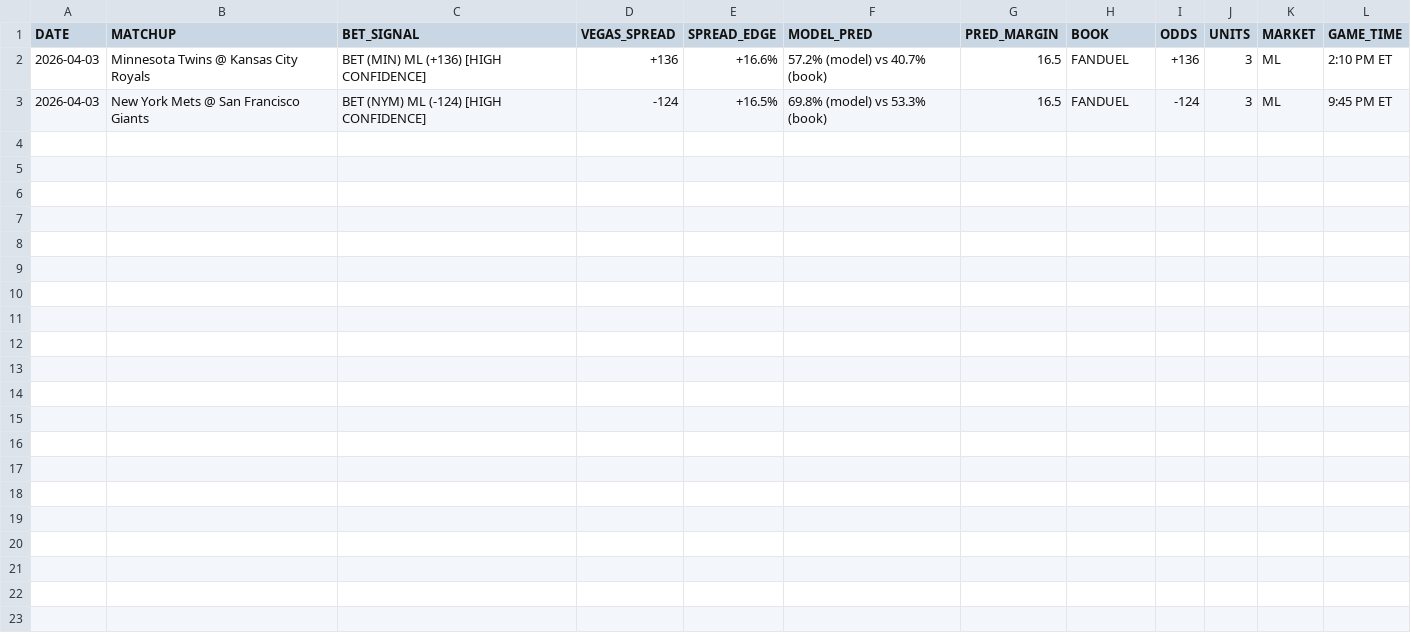
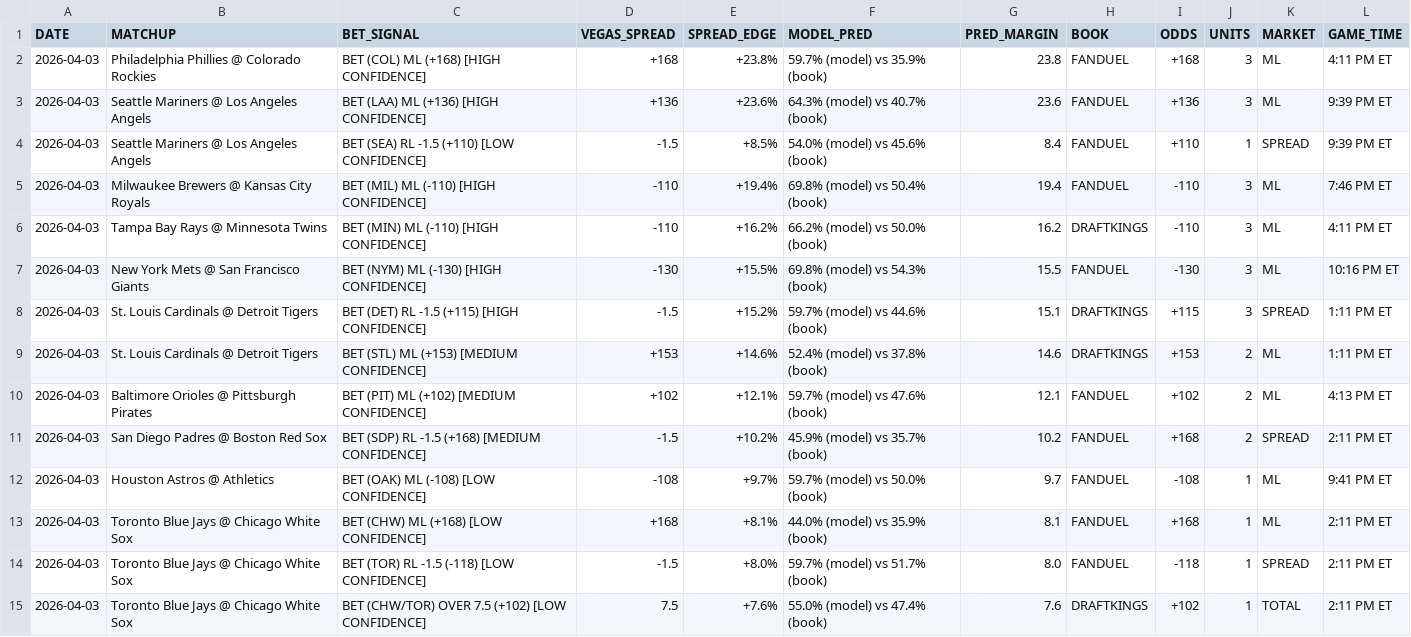
Before and after one commit to nsmitty21/mlb_model, a CSV file: Results/mlb_picks_20260403.csv, drawn as a sheet.

```diff
--- a/Results/mlb_picks_20260403.csv
+++ b/Results/mlb_picks_20260403.csv
@@ -1,3 +1,15 @@
 DATE,MATCHUP,BET_SIGNAL,VEGAS_SPREAD,SPREAD_EDGE,MODEL_PRED,PRED_MARGIN,BOOK,ODDS,UNITS,MARKET,GAME_TIME
-2026-04-03,Minnesota Twins @ Kansas City Royals,BET (MIN) ML (+136) [HIGH CONFIDENCE],+136,+16.6%,57.2% (model) vs 40.7% (book),16.5,FANDUEL,+136,3,ML,2:10 PM ET
-2026-04-03,New York Mets @ San Francisco Giants,BET (NYM) ML (-124) [HIGH CONFIDENCE],-124,+16.5%,69.8% (model) vs 53.3% (book),16.5,FANDUEL,-124,3,ML,9:45 PM ET
+2026-04-03,Philadelphia Phillies @ Colorado Rockies,BET (COL) ML (+168) [HIGH CONFIDENCE],+168,+23.8%,59.7% (model) vs 35.9% (book),23.8,FANDUEL,+168,3,ML,4:11 PM ET
+2026-04-03,Seattle Mariners @ Los Angeles Angels,BET (LAA) ML (+136) [HIGH CONFIDENCE],+136,+23.6%,64.3% (model) vs 40.7% (book),23.6,FANDUEL,+136,3,ML,9:39 PM ET
+2026-04-03,Seattle Mariners @ Los Angeles Angels,BET (SEA) RL -1.5 (+110) [LOW CONFIDENCE],-1.5,+8.5%,54.0% (model) vs 45.6% (book),8.4,FANDUEL,+110,1,SPREAD,9:39 PM ET
+2026-04-03,Milwaukee Brewers @ Kansas City Royals,BET (MIL) ML (-110) [HIGH CONFIDENCE],-110,+19.4%,69.8% (model) vs 50.4% (book),19.4,FANDUEL,-110,3,ML,7:46 PM ET
+2026-04-03,Tampa Bay Rays @ Minnesota Twins,BET (MIN) ML (-110) [HIGH CONFIDENCE],-110,+16.2%,66.2% (model) vs 50.0% (book),16.2,DRAFTKINGS,-110,3,ML,4:11 PM ET
+2026-04-03,New York Mets @ San Francisco Giants,BET (NYM) ML (-130) [HIGH CONFIDENCE],-130,+15.5%,69.8% (model) vs 54.3% (book),15.5,FANDUEL,-130,3,ML,10:16 PM ET
+2026-04-03,St. Louis Cardinals @ Detroit Tigers,BET (DET) RL -1.5 (+115) [HIGH CONFIDENCE],-1.5,+15.2%,59.7% (model) vs 44.6% (book),15.1,DRAFTKINGS,+115,3,SPREAD,1:11 PM ET
+2026-04-03,St. Louis Cardinals @ Detroit Tigers,BET (STL) ML (+153) [MEDIUM CONFIDENCE],+153,+14.6%,52.4% (model) vs 37.8% (book),14.6,DRAFTKINGS,+153,2,ML,1:11 PM ET
+2026-04-03,Baltimore Orioles @ Pittsburgh Pirates,BET (PIT) ML (+102) [MEDIUM CONFIDENCE],+102,+12.1%,59.7% (model) vs 47.6% (book),12.1,FANDUEL,+102,2,ML,4:13 PM ET
+2026-04-03,San Diego Padres @ Boston Red Sox,BET (SDP) RL -1.5 (+168) [MEDIUM CONFIDENCE],-1.5,+10.2%,45.9% (model) vs 35.7% (book),10.2,FANDUEL,+168,2,SPREAD,2:11 PM ET
+2026-04-03,Houston Astros @ Athletics,BET (OAK) ML (-108) [LOW CONFIDENCE],-108,+9.7%,59.7% (model) vs 50.0% (book),9.7,FANDUEL,-108,1,ML,9:41 PM ET
+2026-04-03,Toronto Blue Jays @ Chicago White Sox,BET (CHW) ML (+168) [LOW CONFIDENCE],+168,+8.1%,44.0% (model) vs 35.9% (book),8.1,FANDUEL,+168,1,ML,2:11 PM ET
+2026-04-03,Toronto Blue Jays @ Chicago White Sox,BET (TOR) RL -1.5 (-118) [LOW CONFIDENCE],-1.5,+8.0%,59.7% (model) vs 51.7% (book),8.0,FANDUEL,-118,1,SPREAD,2:11 PM ET
+2026-04-03,Toronto Blue Jays @ Chicago White Sox,BET (CHW/TOR) OVER 7.5 (+102) [LOW CONFIDENCE],7.5,+7.6%,55.0% (model) vs 47.4% (book),7.6,DRAFTKINGS,+102,1,TOTAL,2:11 PM ET
```
Also changed, not shown: Results/bet_results.csv, 7 other files.
